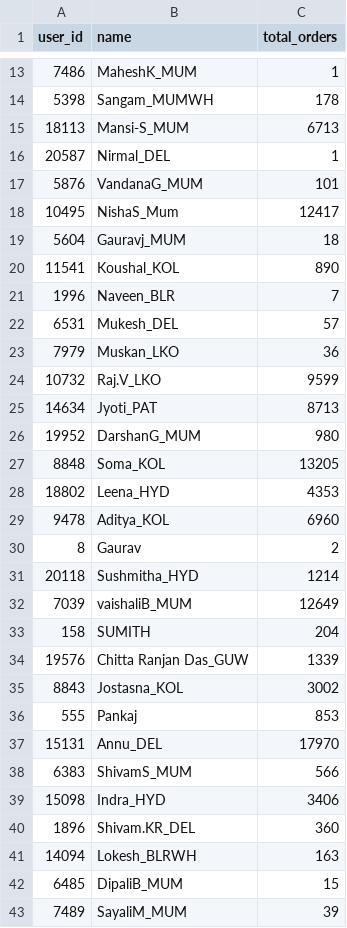
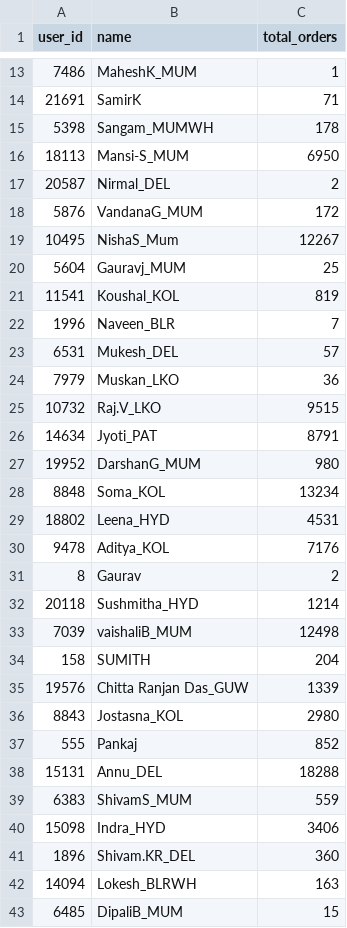
Before and after one commit to vermatanishk/WFR-dashboard-TV-, a CSV file: pipeline/zoho_raw90/qc_totals.csv, drawn as a sheet; only a part is shown, gaps mark what is left out; the shorter side is filled out with more unchanged rows; the diff covers the shown part only.

```diff
--- a/pipeline/zoho_raw90/qc_totals.csv
+++ b/pipeline/zoho_raw90/qc_totals.csv
@@ -13,9 +13,10 @@ user_id,name,total_orders
 7486,MaheshK_MUM,1
+21691,SamirK,71
 5398,Sangam_MUMWH,178
-18113,Mansi-S_MUM,6713
-20587,Nirmal_DEL,1
-5876,VandanaG_MUM,101
-10495,NishaS_Mum,12417
-5604,Gauravj_MUM,18
-11541,Koushal_KOL,890
+18113,Mansi-S_MUM,6950
+20587,Nirmal_DEL,2
+5876,VandanaG_MUM,172
+10495,NishaS_Mum,12267
+5604,Gauravj_MUM,25
+11541,Koushal_KOL,819
 1996,Naveen_BLR,7
@@ -23,17 +24,17 @@ user_id,name,total_orders
 7979,Muskan_LKO,36
-10732,Raj.V_LKO,9599
-14634,Jyoti_PAT,8713
+10732,Raj.V_LKO,9515
+14634,Jyoti_PAT,8791
 19952,DarshanG_MUM,980
-8848,Soma_KOL,13205
-18802,Leena_HYD,4353
-9478,Aditya_KOL,6960
+8848,Soma_KOL,13234
+18802,Leena_HYD,4531
+9478,Aditya_KOL,7176
 8,Gaurav,2
 20118,Sushmitha_HYD,1214
-7039,vaishaliB_MUM,12649
+7039,vaishaliB_MUM,12498
 158,SUMITH,204
 19576,Chitta Ranjan Das_GUW,1339
-8843,Jostasna_KOL,3002
-555,Pankaj,853
-15131,Annu_DEL,17970
-6383,ShivamS_MUM,566
+8843,Jostasna_KOL,2980
+555,Pankaj,852
+15131,Annu_DEL,18288
+6383,ShivamS_MUM,559
 15098,Indra_HYD,3406
```
Also changed, not shown: 4 added rows, 2 removed rows, 1 moved row and 71 edited cells elsewhere in this file, pipeline/zoho_raw90/picker_totals.csv, 1 other file.
